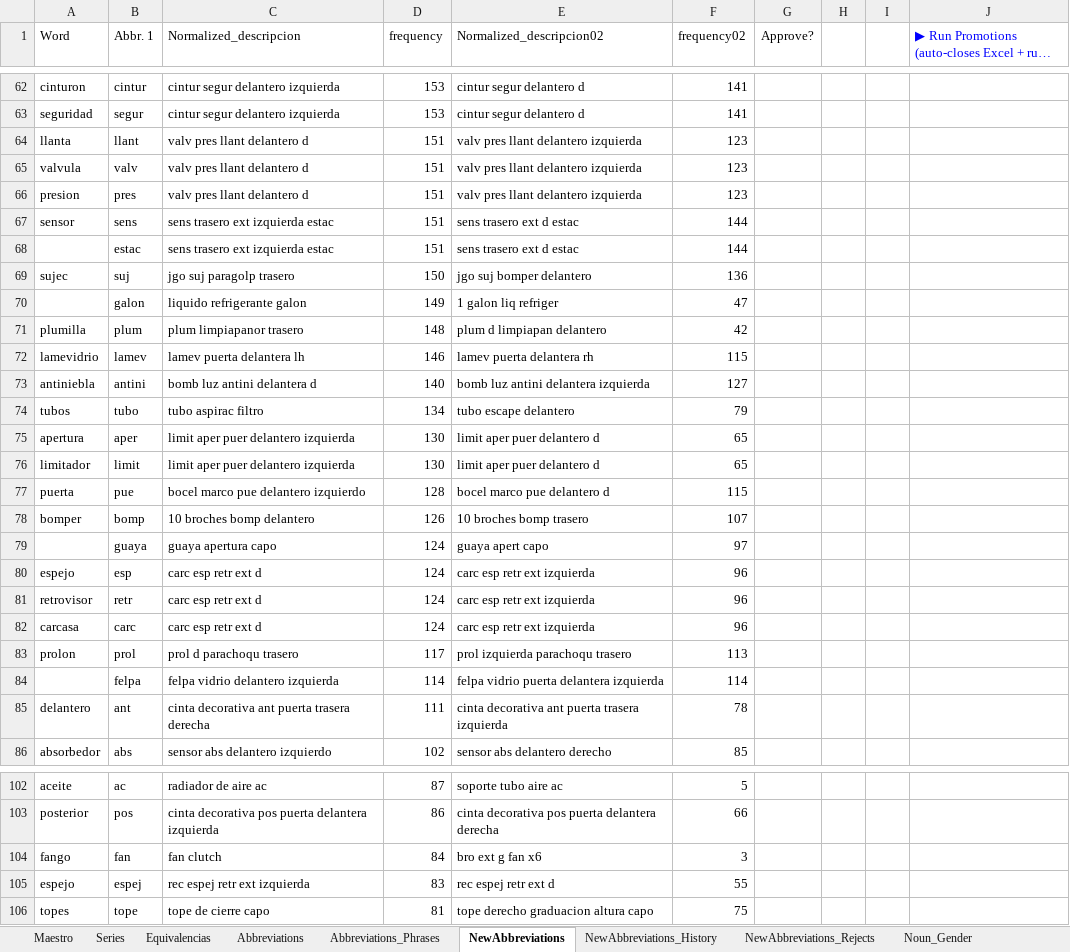
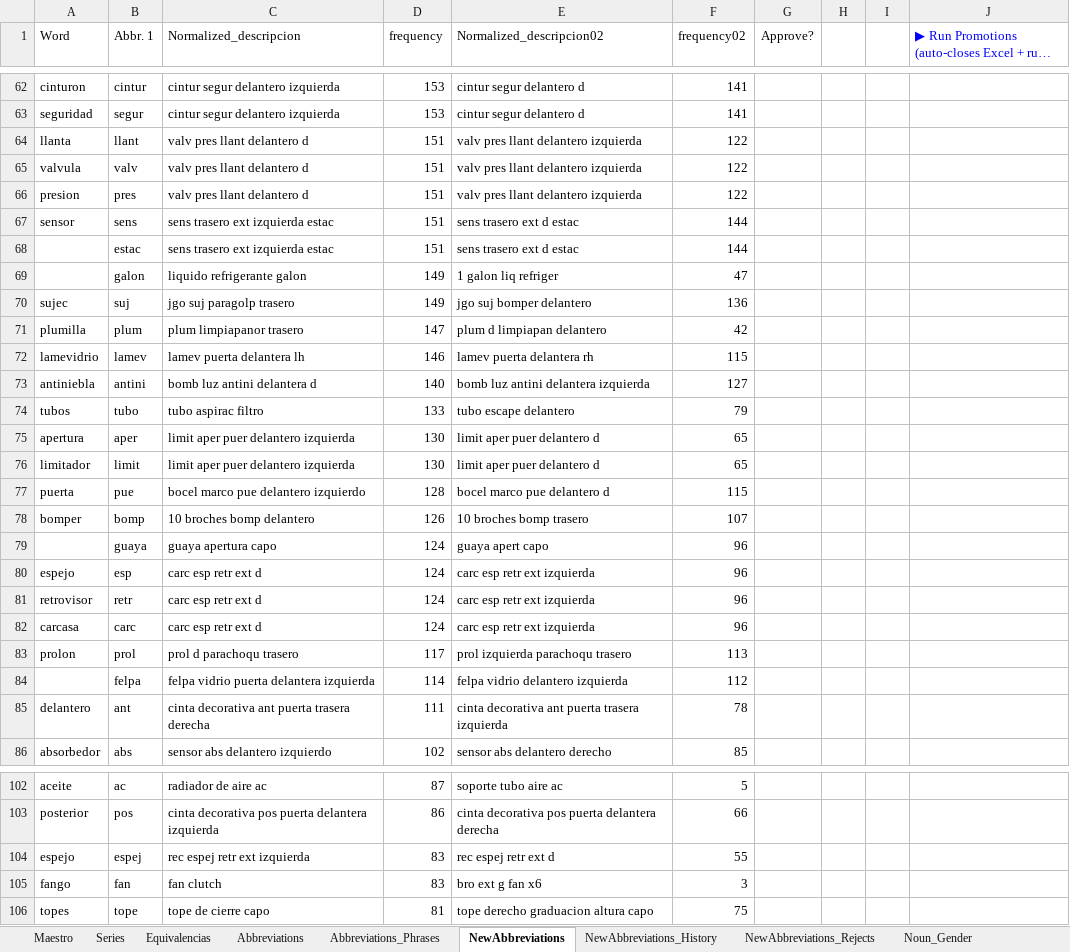
Before and after one commit to juanproldan/SKU_Predictor_Portable_v3.0, an Excel workbook: Fixacar_SKU_Predictor/Source_Files/Text_Processing_Rules.xlsx, sheet NewAbbreviations, drawn as a sheet; only a part is shown, gaps mark what is left out; long unchanged cells end in …; values as stored, in another font and other column widths than the file's, no borders; removed rows and columns are numbered as before the commit, all else as after; the diff covers the shown part only; the diff names each change by its address in the sheet, - before the commit and + after, or states it on an @@ line.

```diff
--- a/Fixacar_SKU_Predictor/Source_Files/Text_Processing_Rules.xlsx (sheet NewAbbreviations)
+++ b/Fixacar_SKU_Predictor/Source_Files/Text_Processing_Rules.xlsx (sheet NewAbbreviations)
-F64:F66 (frequency02): 123
+F64:F66 (frequency02): 122
-row 69: sujec | suj | jgo suj paragolp trasero | 150 | jgo suj bomper delantero | 136
+row 70: sujec | suj | jgo suj paragolp trasero | 149 | jgo suj bomper delantero | 136
-D71 (frequency): 148
+D71 (frequency): 147
-D74 (frequency): 134
+D74 (frequency): 133
-F79 (frequency02): 97
+F79 (frequency02): 96
-C84 (Normalized_descripcion): felpa vidrio delantero izquierda
+C84 (Normalized_descripcion): felpa vidrio puerta delantera izquierda
-E84 (Normalized_descripcion02): felpa vidrio puerta delantera izquierda
+E84 (Normalized_descripcion02): felpa vidrio delantero izquierda
-F84 (frequency02): 114
+F84 (frequency02): 112
-row 104: fango | fan | fan clutch | 84 | bro ext g fan x6 | 3
+row 105: fango | fan | fan clutch | 83 | bro ext g fan x6 | 3
```
Also changed, not shown: 21 added rows, 29 removed rows and 30 edited cells elsewhere in this sheet, 4 other files.
